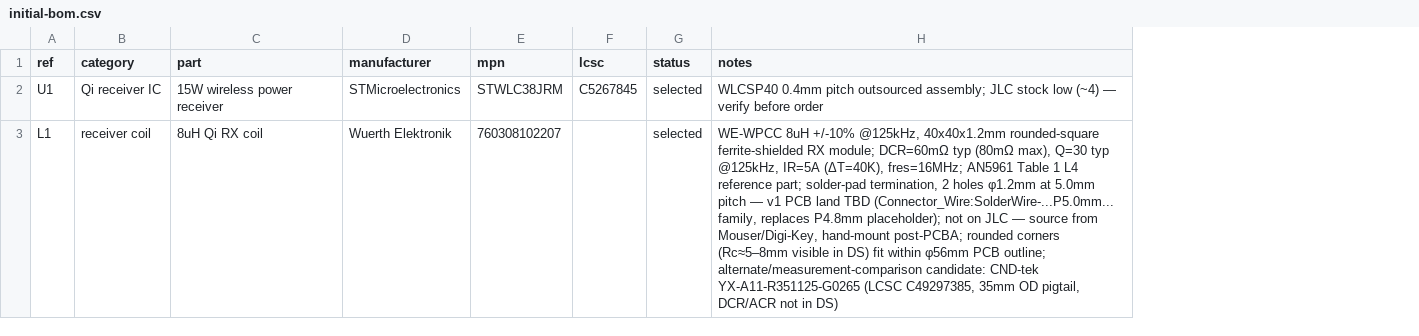
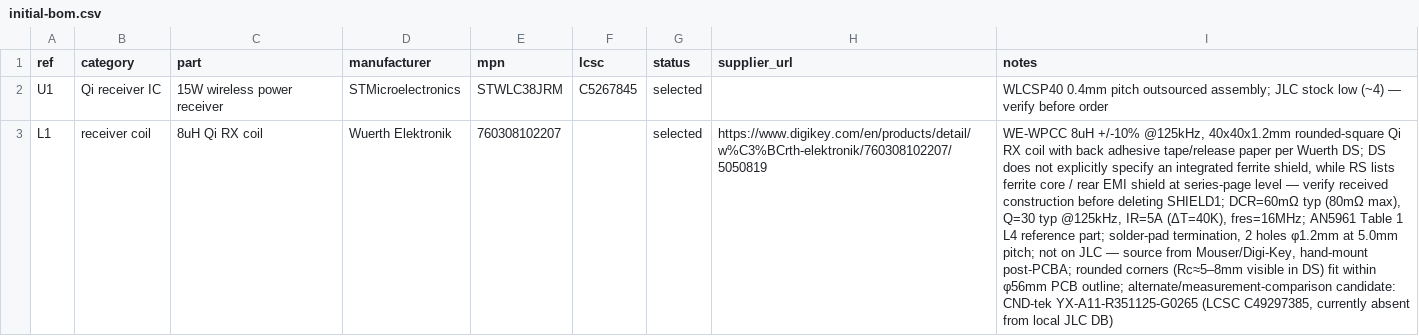
Before and after one commit to mash/cupwarmer, a CSV file: hardware/bom/initial-bom.csv, drawn as a sheet; only a part is shown; addresses are those after the commit; the diff covers the shown part only; the diff names each change by its address in the sheet, - before the commit and + after, or states it on an @@ line.

Commit message:
Document ferrite sheet sourcing

```diff
--- a/hardware/bom/initial-bom.csv
+++ b/hardware/bom/initial-bom.csv
+column H (supplier_url), row 3: https://www.digikey.com/en/products/detail/w%C3%BCrth-elektronik/760308102207/5050819
-I3 (notes): …40x40x1.2mm rounded-square ferrite-shielded RX module; DCR=60mΩ typ (80mΩ max), Q=30 typ @125kHz, IR=5A (ΔT=40K), fres=16MHz; AN5961 Table 1 L4 reference part; solder-pad termination, 2 holes φ1.2mm at 5.0mm pitch — v1 PCB land TBD (Connector_Wire:SolderWire-...P5.0mm... family, replaces P4.8mm placeholder); not on JLC — source from Mouser/Digi-Key, hand-mount post-PCBA; rounded corners (Rc≈5–8mm visible in DS) fit within φ56mm PCB outline; alternate/measurement-comparison candidate: CND-tek YX-A11-R351125-G0265 (LCSC C49297385, 35mm OD pigtail, DCR/ACR not in DS)
+I3 (notes): …40x40x1.2mm rounded-square Qi RX coil with back adhesive tape/release paper per Wuerth DS; DS does not explicitly specify an integrated ferrite shield, while RS lists ferrite core / rear EMI shield at series-page level — verify received construction before deleting SHIELD1; DCR=60mΩ typ (80mΩ max), Q=30 typ @125kHz, IR=5A (ΔT=40K), fres=16MHz; AN5961 Table 1 L4 reference part; solder-pad termination, 2 holes φ1.2mm at 5.0mm pitch; not on JLC — source from Mouser/Digi-Key, hand-mount post-PCBA; rounded corners (Rc≈5–8mm visible in DS) fit within φ56mm PCB outline; alternate/measurement-comparison candidate: CND-tek YX-A11-R351125-G0265 (LCSC C49297385, currently absent from local JLC DB)
```
Also changed, not shown: 5 edited cells elsewhere in this file, 2 other files.
